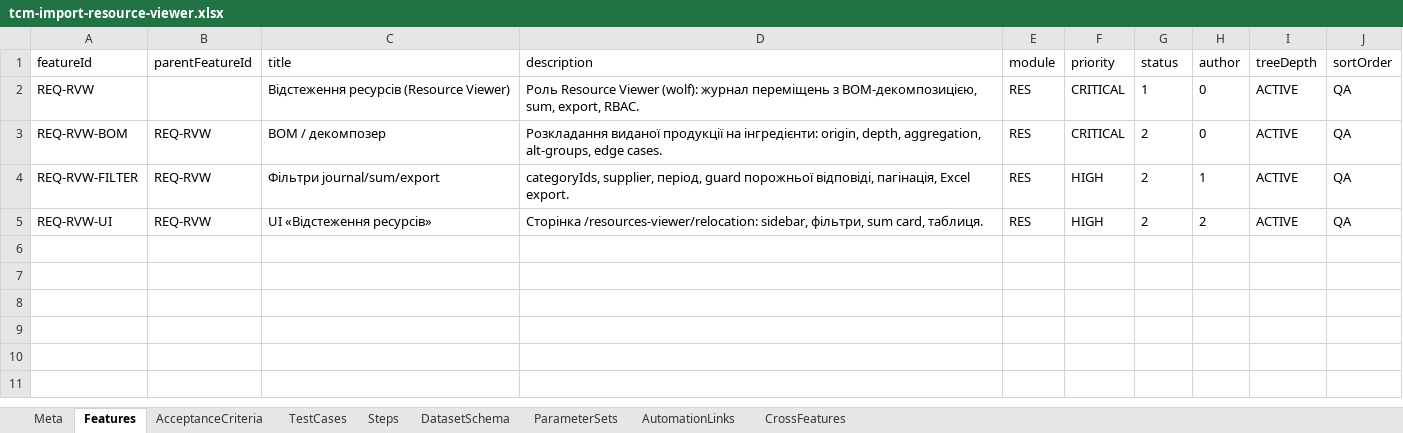
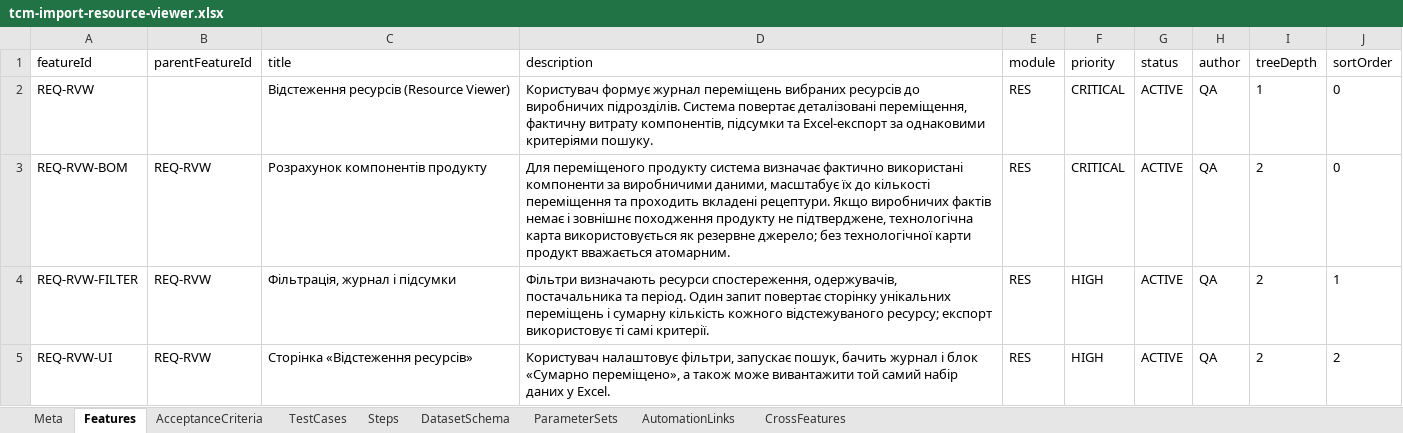
Before and after one commit to yenalyev/erp-auto-test, an Excel workbook: docs/tcm-import-resource-viewer.xlsx, sheet Features, drawn as a sheet; values as stored, in another font and other column widths than the file's, no borders; the diff names each change by its address in the sheet, - before the commit and + after, or states it on an @@ line.

Commit message:
test(resource-viewer): align coverage with business rules

```diff
--- a/docs/tcm-import-resource-viewer.xlsx (sheet Features)
+++ b/docs/tcm-import-resource-viewer.xlsx (sheet Features)
-D2 (description): Роль Resource Viewer (wolf): журнал переміщень з BOM-декомпозицією, sum, export, RBAC.
+D2 (description): Користувач формує журнал переміщень вибраних ресурсів до виробничих підрозділів. Система повертає деталізовані переміщення, фактичну витрату компонентів, підсумки та Excel-експорт за однаковими критеріями пошуку.
-G2 (status): 1
+G2 (status): ACTIVE
-H2:H3 (author): 0
+H2:H3 (author): QA
-I2 (treeDepth): ACTIVE
+I2 (treeDepth): 1
-J2:J3 (sortOrder): QA
+J2:J3 (sortOrder): 0
-C3 (title): BOM / декомпозер
+C3 (title): Розрахунок компонентів продукту
-D3 (description): Розкладання виданої продукції на інгредієнти: origin, depth, aggregation, alt-groups, edge cases.
+D3 (description): Для переміщеного продукту система визначає фактично використані компоненти за виробничими даними, масштабує їх до кількості переміщення та проходить вкладені рецептури. Якщо виробничих фактів немає і зовнішнє походження продукту не підтверджене, технологічна карта використовується як резервне джерело; без технологічної карти продукт вважається атомарним.
-G3:G5 (status): 2
+G3:G5 (status): ACTIVE
-I3:I5 (treeDepth): ACTIVE
+I3:I5 (treeDepth): 2
-C4 (title): Фільтри journal/sum/export
+C4 (title): Фільтрація, журнал і підсумки
-D4 (description): categoryIds, supplier, період, guard порожньої відповіді, пагінація, Excel export.
+D4 (description): Фільтри визначають ресурси спостереження, одержувачів, постачальника та період. Один запит повертає сторінку унікальних переміщень і сумарну кількість кожного відстежуваного ресурсу; експорт використовує ті самі критерії.
-H4 (author): 1
+H4 (author): QA
-J4 (sortOrder): QA
+J4 (sortOrder): 1
-C5 (title): UI «Відстеження ресурсів»
+C5 (title): Сторінка «Відстеження ресурсів»
-D5 (description): Сторінка /resources-viewer/relocation: sidebar, фільтри, sum card, таблиця.
+D5 (description): Користувач налаштовує фільтри, запускає пошук, бачить журнал і блок «Сумарно переміщено», а також може вивантажити той самий набір даних у Excel.
-H5 (author): 2
+H5 (author): QA
-J5 (sortOrder): QA
+J5 (sortOrder): 2
```
Also changed, not shown: sheet AcceptanceCriteria, sheet TestCases, sheet Steps, sheet AutomationLinks, sheet Meta, sheet CrossFeatures, 14 other files.
